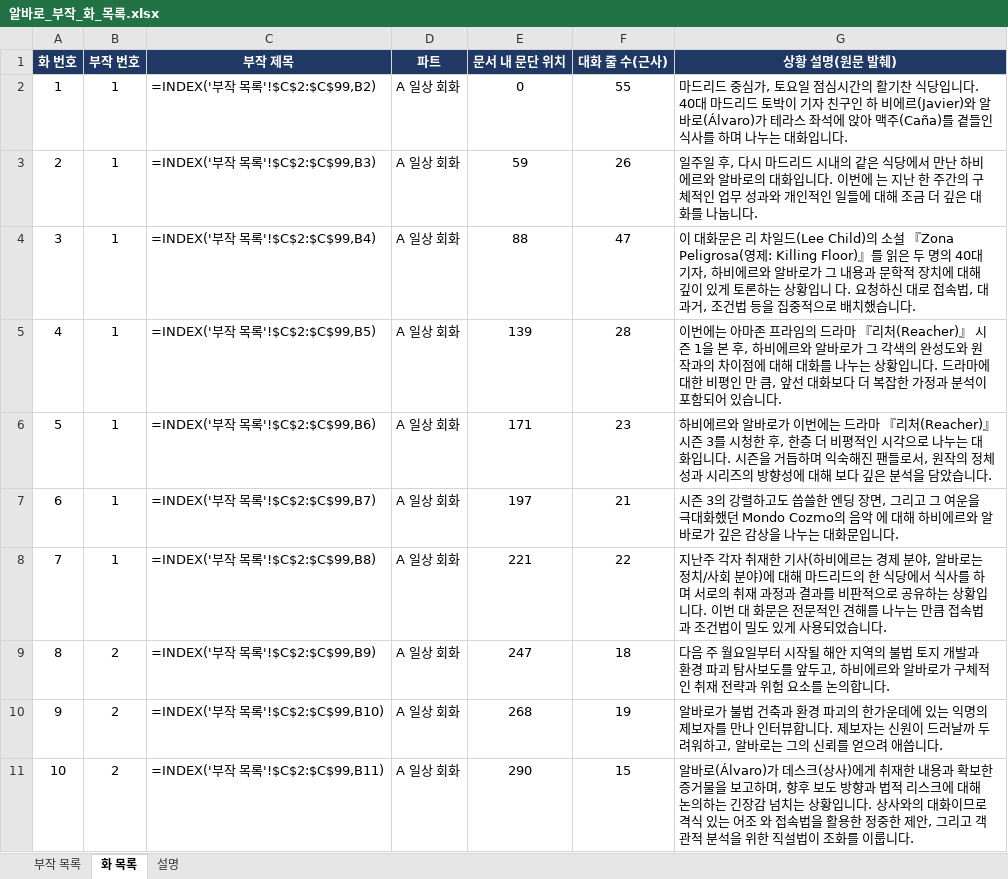
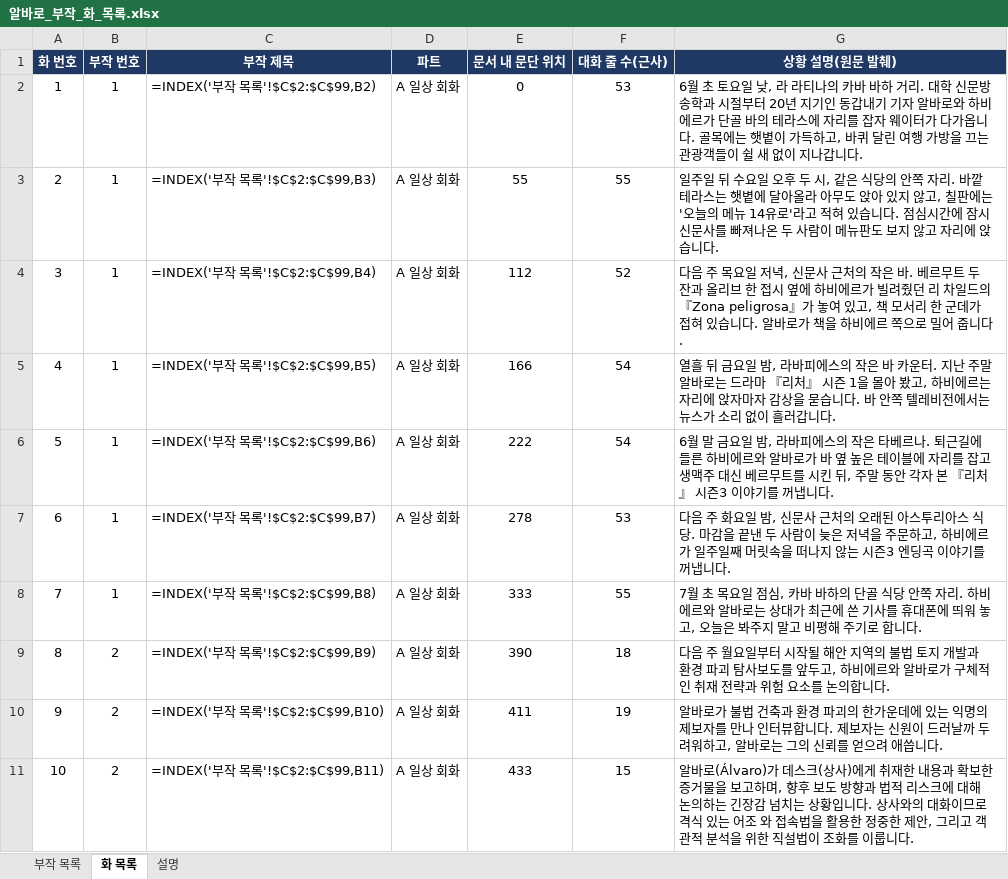
Before and after one commit to svetsvet1982/Spain-Alvaro-Story, an Excel workbook: 알바로_부작_화_목록.xlsx, sheet 화 목록, drawn as a sheet; only a part is shown; values as stored, in another font and other column widths than the file's, no borders; formulas without a stored value are shown as written; the diff covers the shown part only; the diff names each change by its address in the sheet, - before the commit and + after, or states it on an @@ line.

```diff
--- a/알바로_부작_화_목록.xlsx (sheet 화 목록)
+++ b/알바로_부작_화_목록.xlsx (sheet 화 목록)
-F2 (대화 줄 수(근사)): 55
+F2 (대화 줄 수(근사)): 53
-G2 (상황 설명(원문 발췌)): 마드리드 중심가, 토요일 점심시간의 활기찬 식당입니다. 40대 마드리드 토박이 기자 친구인 하 비에르(Javier)와 알바로(Álvaro)가 테라스 좌석에 앉아 맥주(Caña)를 곁들인 식사를 하며 나누는 대화입니다.
+G2 (상황 설명(원문 발췌)): 6월 초 토요일 낮, 라 라티나의 카바 바하 거리. 대학 신문방송학과 시절부터 20년 지기인 동갑내기 기자 알바로와 하비에르가 단골 바의 테라스에 자리를 잡자 웨이터가 다가옵니다. 골목에는 햇볕이 가득하고, 바퀴 달린 여행 가방을 끄는 관광객들이 쉴 새 없이 지나갑니다.
-E3 (문서 내 문단 위치): 59
+E3 (문서 내 문단 위치): 55
-F3 (대화 줄 수(근사)): 26
+F3 (대화 줄 수(근사)): 55
-G3 (상황 설명(원문 발췌)): 일주일 후, 다시 마드리드 시내의 같은 식당에서 만난 하비에르와 알바로의 대화입니다. 이번에 는 지난 한 주간의 구체적인 업무 성과와 개인적인 일들에 대해 조금 더 깊은 대화를 나눕니다.
+G3 (상황 설명(원문 발췌)): 일주일 뒤 수요일 오후 두 시, 같은 식당의 안쪽 자리. 바깥 테라스는 햇볕에 달아올라 아무도 앉아 있지 않고, 칠판에는 '오늘의 메뉴 14유로'라고 적혀 있습니다. 점심시간에 잠시 신문사를 빠져나온 두 사람이 메뉴판도 보지 않고 자리에 앉습니다.
-E4 (문서 내 문단 위치): 88
+E4 (문서 내 문단 위치): 112
-F4 (대화 줄 수(근사)): 47
+F4 (대화 줄 수(근사)): 52
-G4 (상황 설명(원문 발췌)): 이 대화문은 리 차일드(Lee Child)의 소설 『Zona Peligrosa(영제: Killing Floor)』를 읽은 두 명의 40대 기자, 하비에르와 알바로가 그 내용과 문학적 장치에 대해 깊이 있게 토론하는 상황입니 다. 요청하신 대로 접속법, 대과거, 조건법 등을 집중적으로 배치했습니다.
+G4 (상황 설명(원문 발췌)): 다음 주 목요일 저녁, 신문사 근처의 작은 바. 베르무트 두 잔과 올리브 한 접시 옆에 하비에르가 빌려줬던 리 차일드의 『Zona peligrosa』가 놓여 있고, 책 모서리 한 군데가 접혀 있습니다. 알바로가 책을 하비에르 쪽으로 밀어 줍니다.
-E5 (문서 내 문단 위치): 139
+E5 (문서 내 문단 위치): 166
-F5 (대화 줄 수(근사)): 28
+F5 (대화 줄 수(근사)): 54
-G5 (상황 설명(원문 발췌)): 이번에는 아마존 프라임의 드라마 『리처(Reacher)』 시즌 1을 본 후, 하비에르와 알바로가 그 각색의 완성도와 원작과의 차이점에 대해 대화를 나누는 상황입니다. 드라마에 대한 비평인 만 큼, 앞선 대화보다 더 복잡한 가정과 분석이 포함되어 있습니다.
+G5 (상황 설명(원문 발췌)): 열흘 뒤 금요일 밤, 라바피에스의 작은 바 카운터. 지난 주말 알바로는 드라마 『리처』 시즌 1을 몰아 봤고, 하비에르는 자리에 앉자마자 감상을 묻습니다. 바 안쪽 텔레비전에서는 뉴스가 소리 없이 흘러갑니다.
-E6 (문서 내 문단 위치): 171
+E6 (문서 내 문단 위치): 222
-F6 (대화 줄 수(근사)): 23
+F6 (대화 줄 수(근사)): 54
-G6 (상황 설명(원문 발췌)): 하비에르와 알바로가 이번에는 드라마 『리처(Reacher)』 시즌 3를 시청한 후, 한층 더 비평적인 시각으로 나누는 대화입니다. 시즌을 거듭하며 익숙해진 팬들로서, 원작의 정체성과 시리즈의 방향성에 대해 보다 깊은 분석을 담았습니다.
+G6 (상황 설명(원문 발췌)): 6월 말 금요일 밤, 라바피에스의 작은 타베르나. 퇴근길에 들른 하비에르와 알바로가 바 옆 높은 테이블에 자리를 잡고 생맥주 대신 베르무트를 시킨 뒤, 주말 동안 각자 본 『리처』 시즌3 이야기를 꺼냅니다.
-E7 (문서 내 문단 위치): 197
+E7 (문서 내 문단 위치): 278
-F7 (대화 줄 수(근사)): 21
+F7 (대화 줄 수(근사)): 53
-G7 (상황 설명(원문 발췌)): 시즌 3의 강렬하고도 씁쓸한 엔딩 장면, 그리고 그 여운을 극대화했던 Mondo Cozmo의 음악 에 대해 하비에르와 알바로가 깊은 감상을 나누는 대화문입니다.
+G7 (상황 설명(원문 발췌)): 다음 주 화요일 밤, 신문사 근처의 오래된 아스투리아스 식당. 마감을 끝낸 두 사람이 늦은 저녁을 주문하고, 하비에르가 일주일째 머릿속을 떠나지 않는 시즌3 엔딩곡 이야기를 꺼냅니다.
-E8 (문서 내 문단 위치): 221
+E8 (문서 내 문단 위치): 333
-F8 (대화 줄 수(근사)): 22
+F8 (대화 줄 수(근사)): 55
-G8 (상황 설명(원문 발췌)): 지난주 각자 취재한 기사(하비에르는 경제 분야, 알바로는 정치/사회 분야)에 대해 마드리드의 한 식당에서 식사를 하며 서로의 취재 과정과 결과를 비판적으로 공유하는 상황입니다. 이번 대 화문은 전문적인 견해를 나누는 만큼 접속법과 조건법이 밀도 있게 사용되었습니다.
+G8 (상황 설명(원문 발췌)): 7월 초 목요일 점심, 카바 바하의 단골 식당 안쪽 자리. 하비에르와 알바로는 상대가 최근에 쓴 기사를 휴대폰에 띄워 놓고, 오늘은 봐주지 말고 비평해 주기로 합니다.
-E9 (문서 내 문단 위치): 247
+E9 (문서 내 문단 위치): 390
-E10 (문서 내 문단 위치): 268
+E10 (문서 내 문단 위치): 411
-E11 (문서 내 문단 위치): 290
+E11 (문서 내 문단 위치): 433
```
Also changed, not shown: 1268 edited cells elsewhere in this sheet, 6 other files.
